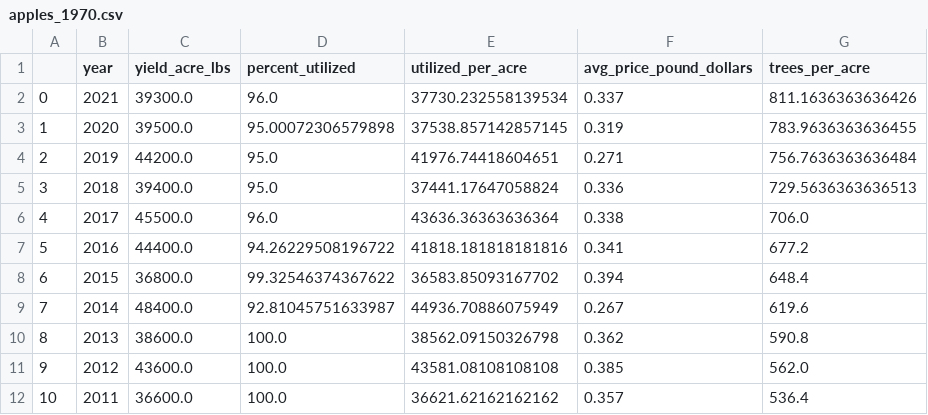
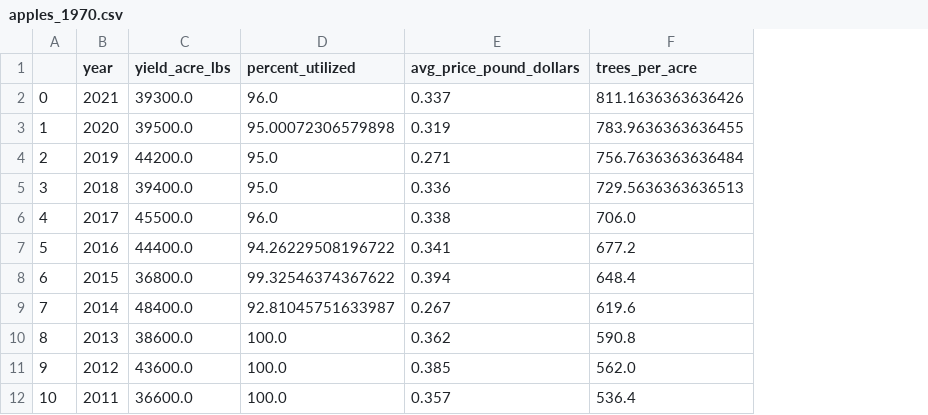
Before and after one commit to mckenzie-maidl/data5100-climate-agriculture, a CSV file: Cleaned Data/apples_1970.csv, drawn as a sheet; only a part is shown; the diff names each change by its address in the sheet, - before the commit and + after, or states it on an @@ line.

Commit message:
apples_years

```diff
--- a/Cleaned Data/apples_1970.csv
+++ b/Cleaned Data/apples_1970.csv
-column E (utilized_per_acre), rows 2-12: 37730.232558139534 | 37538.857142857145 | 41976.74418604651 | 37441.17647058824 | 43636.36363636364 | 41818.181818181816 | 36583.85093167702 | 44936.70886075949 | 38562.09150326798 | 43581.08108108108 | 36621.62162162162
```
Also changed, not shown: 5 other files.
